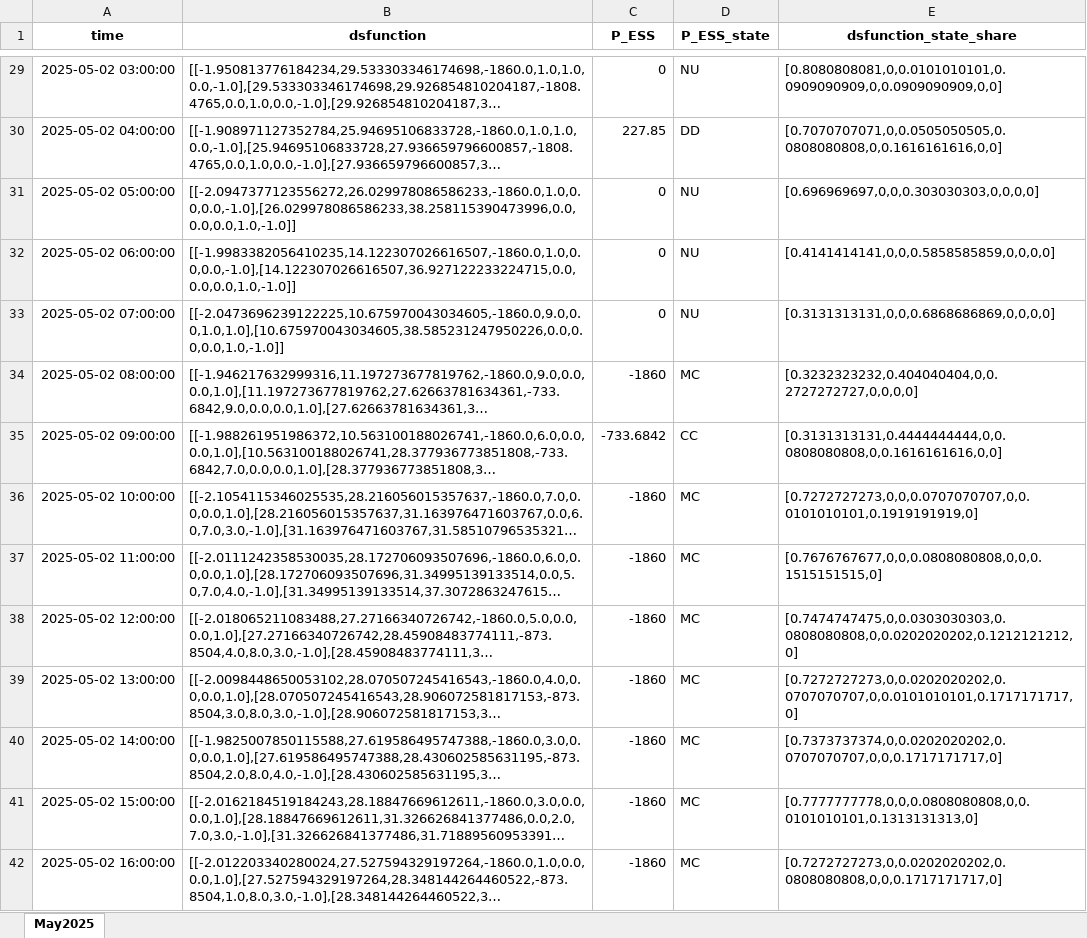
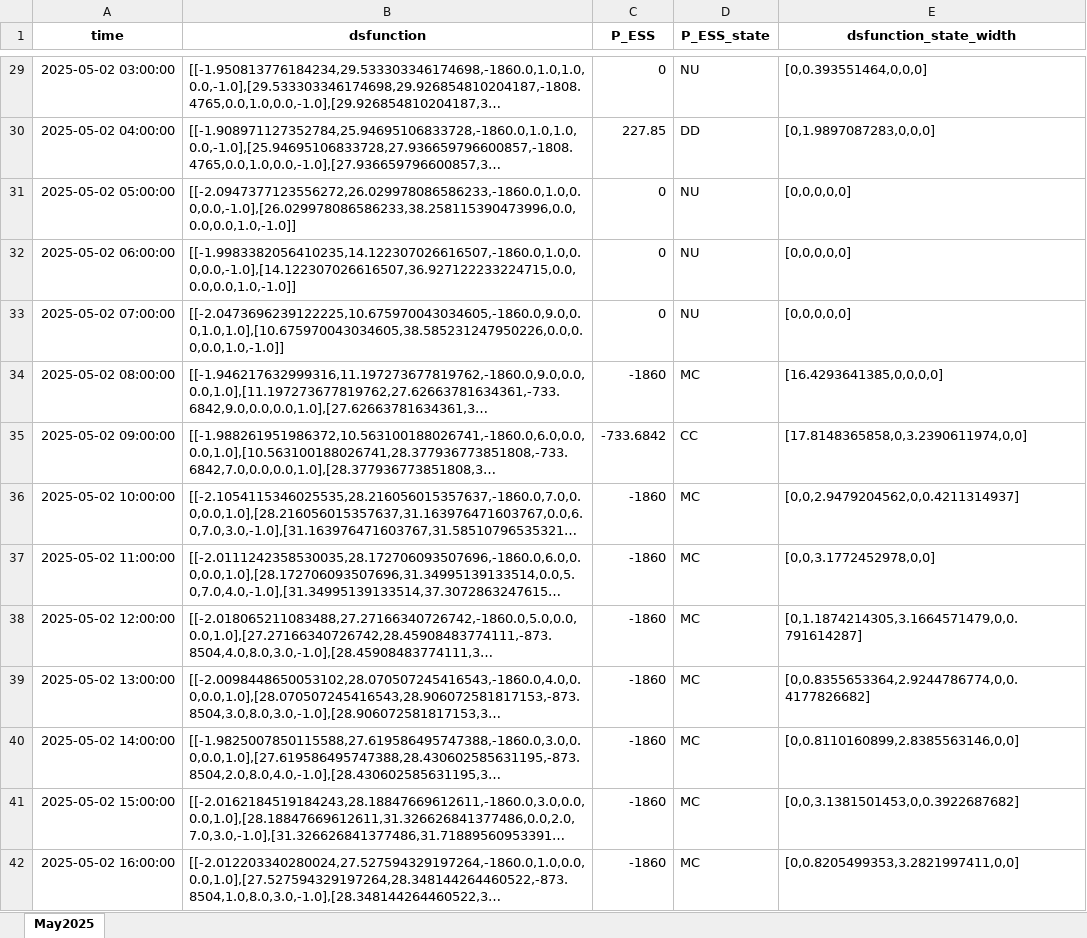
Before and after one commit to SCWang01/Open_Battery_Code, an Excel workbook: Figure_Plot/figure_plot_4_c/input/dsfunction_May2025_exact_V5_k20_classified.xlsx, sheet May2025, drawn as a sheet; only a part is shown, gaps mark what is left out; long unchanged cells end in …; values as stored, in another font and other column widths than the file's, no borders; the diff covers the shown part only; the diff names each change by its address in the sheet, - before the commit and + after, or states it on an @@ line.

```diff
--- a/Figure_Plot/figure_plot_4_c/input/dsfunction_May2025_exact_V5_k20_classified.xlsx (sheet May2025)
+++ b/Figure_Plot/figure_plot_4_c/input/dsfunction_May2025_exact_V5_k20_classified.xlsx (sheet May2025)
-E1: dsfunction_state_share
+E1: dsfunction_state_width
-E29 (dsfunction_state_width): [0.8080808081,0,0.0101010101,0.0909090909,0,0.0909090909,0,0]
+E29 (dsfunction_state_width): [0,0.393551464,0,0,0]
-E30 (dsfunction_state_width): [0.7070707071,0,0.0505050505,0.0808080808,0,0.1616161616,0,0]
+E30 (dsfunction_state_width): [0,1.9897087283,0,0,0]
-E31 (dsfunction_state_width): [0.696969697,0,0,0.303030303,0,0,0,0]
+E31 (dsfunction_state_width): [0,0,0,0,0]
-E32 (dsfunction_state_width): [0.4141414141,0,0,0.5858585859,0,0,0,0]
+E32 (dsfunction_state_width): [0,0,0,0,0]
-E33 (dsfunction_state_width): [0.3131313131,0,0,0.6868686869,0,0,0,0]
+E33 (dsfunction_state_width): [0,0,0,0,0]
-E34 (dsfunction_state_width): [0.3232323232,0.404040404,0,0.2727272727,0,0,0,0]
+E34 (dsfunction_state_width): [16.4293641385,0,0,0,0]
-E35 (dsfunction_state_width): [0.3131313131,0.4444444444,0,0.0808080808,0,0.1616161616,0,0]
+E35 (dsfunction_state_width): [17.8148365858,0,3.2390611974,0,0]
-E36 (dsfunction_state_width): [0.7272727273,0,0,0.0707070707,0,0.0101010101,0.1919191919,0]
+E36 (dsfunction_state_width): [0,0,2.9479204562,0,0.4211314937]
-E37 (dsfunction_state_width): [0.7676767677,0,0,0.0808080808,0,0,0.1515151515,0]
+E37 (dsfunction_state_width): [0,0,3.1772452978,0,0]
-E38 (dsfunction_state_width): [0.7474747475,0,0.0303030303,0.0808080808,0,0.0202020202,0.1212121212,0]
+E38 (dsfunction_state_width): [0,1.1874214305,3.1664571479,0,0.791614287]
-E39 (dsfunction_state_width): [0.7272727273,0,0.0202020202,0.0707070707,0,0.0101010101,0.1717171717,0]
+E39 (dsfunction_state_width): [0,0.8355653364,2.9244786774,0,0.4177826682]
-E40 (dsfunction_state_width): [0.7373737374,0,0.0202020202,0.0707070707,0,0,0.1717171717,0]
+E40 (dsfunction_state_width): [0,0.8110160899,2.8385563146,0,0]
-E41 (dsfunction_state_width): [0.7777777778,0,0,0.0808080808,0,0.0101010101,0.1313131313,0]
+E41 (dsfunction_state_width): [0,0,3.1381501453,0,0.3922687682]
-E42 (dsfunction_state_width): [0.7272727273,0,0.0202020202,0.0808080808,0,0,0.1717171717,0]
+E42 (dsfunction_state_width): [0,0.8205499353,3.2821997411,0,0]
```
Also changed, not shown: 730 edited cells elsewhere in this sheet, Figure_Plot/figure_plot_4_a_b/source_data/dsfunction_May2025_exact_V5_k20.xlsx, Figure_Plot/figure_plot_4_a_b/source_data/dsfunction_May2025_exact_V5_k20_classified.xlsx, 43 other files.
